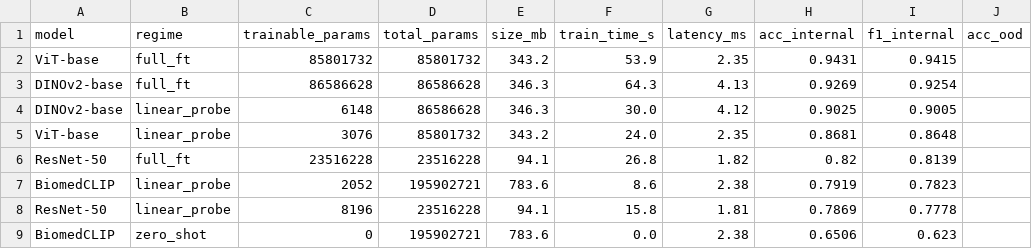
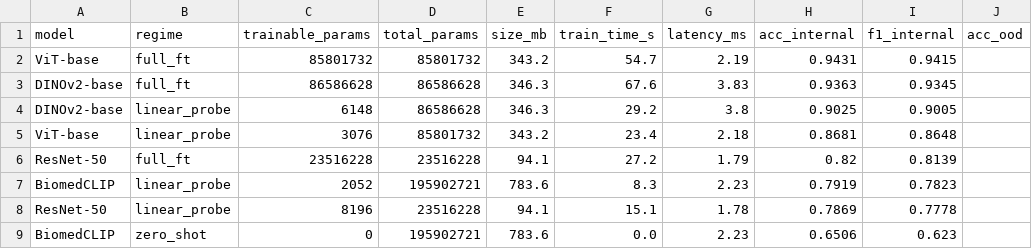
Before and after one commit to Julien-Pgn/BrainScanAI, a CSV file: benchmark_results.csv, drawn as a sheet; only a part is shown; the diff names each change by its address in the sheet, - before the commit and + after, or states it on an @@ line.

Commit message:
Benchmark of the models

```diff
--- a/benchmark_results.csv
+++ b/benchmark_results.csv
-F2 (train_time_s): 53.9
+F2 (train_time_s): 54.7
-G2 (latency_ms): 2.35
+G2 (latency_ms): 2.19
-F3 (train_time_s): 64.3
+F3 (train_time_s): 67.6
-G3 (latency_ms): 4.13
+G3 (latency_ms): 3.83
-H3 (acc_internal): 0.9269
+H3 (acc_internal): 0.9363
-I3 (f1_internal): 0.9254
+I3 (f1_internal): 0.9345
-F4 (train_time_s): 30.0
+F4 (train_time_s): 29.2
-G4 (latency_ms): 4.12
+G4 (latency_ms): 3.8
-F5 (train_time_s): 24.0
+F5 (train_time_s): 23.4
-G5 (latency_ms): 2.35
+G5 (latency_ms): 2.18
-F6 (train_time_s): 26.8
+F6 (train_time_s): 27.2
-G6 (latency_ms): 1.82
+G6 (latency_ms): 1.79
-F7 (train_time_s): 8.6
+F7 (train_time_s): 8.3
-G7 (latency_ms): 2.38
+G7 (latency_ms): 2.23
-F8 (train_time_s): 15.8
+F8 (train_time_s): 15.1
-G8 (latency_ms): 1.81
+G8 (latency_ms): 1.78
-G9 (latency_ms): 2.38
+G9 (latency_ms): 2.23
```
Also changed, not shown: 3 other files.
